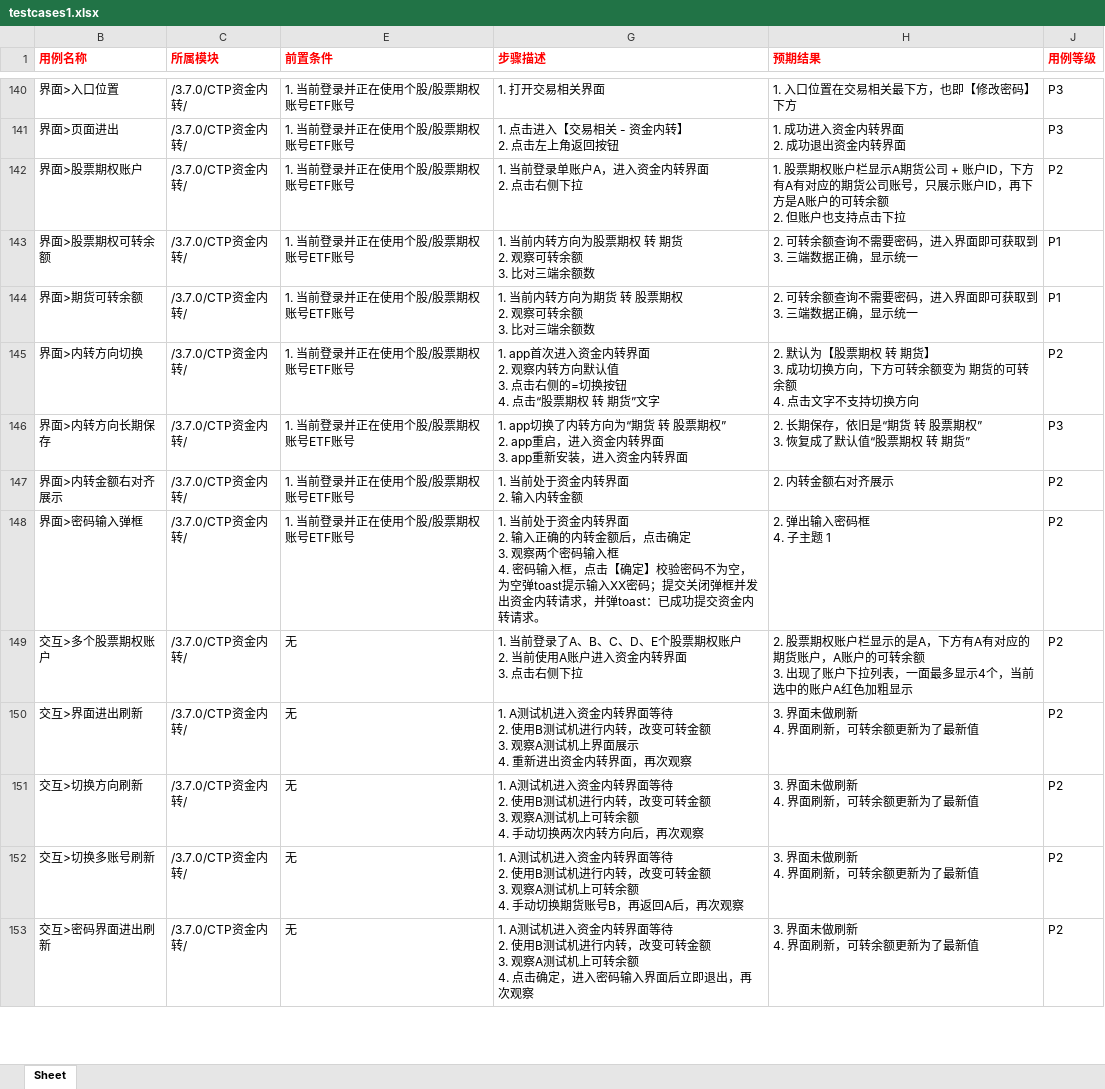
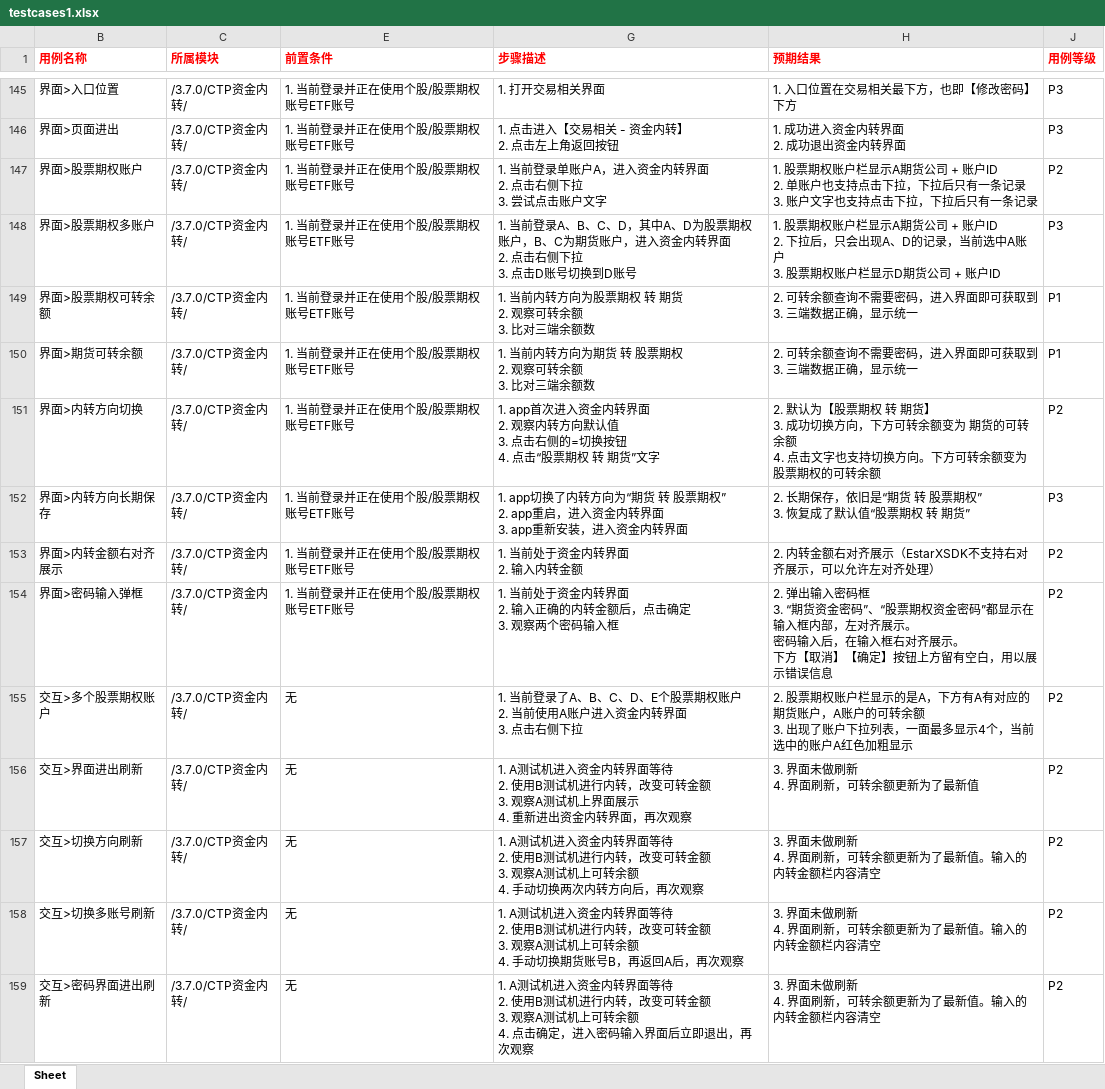
Before and after one commit to julystone/xmind2testcase, an Excel workbook: tempFiles/testcases1.xlsx, sheet Sheet, drawn as a sheet; only a part is shown, gaps mark what is left out; values as stored, in another font and other column widths than the file's, no borders; addresses are those after the commit; ↵ is a line break in a cell; the diff covers the shown part only; the diff names each change by its address in the sheet, - before the commit and + after, or states it on an @@ line.

```diff
--- a/tempFiles/testcases1.xlsx (sheet Sheet)
+++ b/tempFiles/testcases1.xlsx (sheet Sheet)
-G147 (步骤描述): 1. 当前登录单账户A，进入资金内转界面 ↵ 2. 点击右侧下拉
+G147 (步骤描述): 1. 当前登录单账户A，进入资金内转界面 ↵ 2. 点击右侧下拉 ↵ 3. 尝试点击账户文字
-H147 (预期结果): …+ 账户ID，下方有A有对应的期货公司账号，只展示账户ID，再下方是A账户的可转余额 ↵ 2. 但账户也支持点击下拉
+H147 (预期结果): …+ 账户ID ↵ 2. 单账户也支持点击下拉，下拉后只有一条记录 ↵ 3. 账户文字也支持点击下拉，下拉后只有一条记录
+row 148: 界面>股票期权多账户 | /3.7.0/CTP资金内转/ | 1. 当前登录并正在使用个股/股票期权账号ETF账号 | 1. 当前登录A、B、C、D，其中A、D为股票期权账户，B、C为期货账户，进入资金内转界面 ↵ 2. 点击右侧下拉 ↵ 3. 点击D账号切换到D账号 | 1. 股票期权账户栏显示A期货公司 + 账户ID ↵ 2. 下拉后，只会出现A、D的记录，当前选中A账户 ↵ 3. 股票期权账户栏显示D期货公司 + 账户ID | P3
-H151 (预期结果): …点击文字不支持切换方向
+H151 (预期结果): …点击文字也支持切换方向。下方可转余额变为 股票期权的可转余额
-H153 (预期结果): 2. 内转金额右对齐展示
+H153 (预期结果): 2. 内转金额右对齐展示（EstarXSDK不支持右对齐展示，可以允许左对齐处理）
-G154 (步骤描述): …码输入框 ↵ 4. 密码输入框，点击【确定】校验密码不为空，为空弹toast提示输入XX密码；提交关闭弹框并发出资金内转请求，并弹toast：已成功提交资金内转请求。
+G154 (步骤描述): …码输入框
-H154 (预期结果): …密码框 ↵ 4. 子主题 1
+H154 (预期结果): …密码框 ↵ 3. “期货资金密码”、“股票期权资金密码”都显示在输入框内部，左对齐展示。 ↵ 密码输入后，在输入框右对齐展示。 ↵ 下方【取消】【确定】按钮上方留有空白，用以展示错误信息
-H157:H159 (预期结果): 3. 界面未做刷新 ↵ 4. 界面刷新，可转余额更新为了最新值
+H157:H159 (预期结果): 3. 界面未做刷新 ↵ 4. 界面刷新，可转余额更新为了最新值。输入的内转金额栏内容清空
```
Also changed, not shown: 9 added rows, 2 removed rows and 20 edited cells elsewhere in this sheet, hidden cells, 5 other files.
